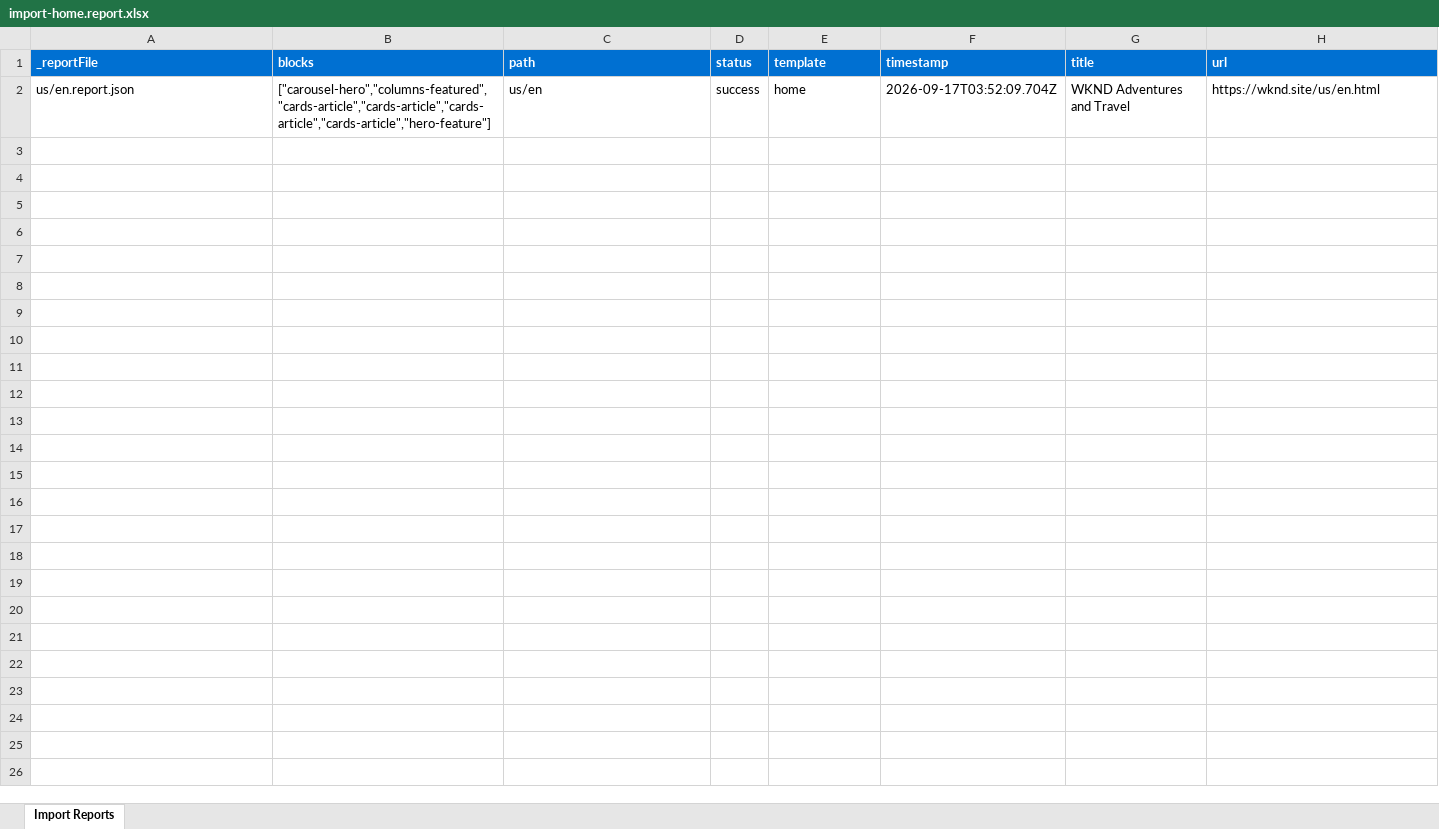
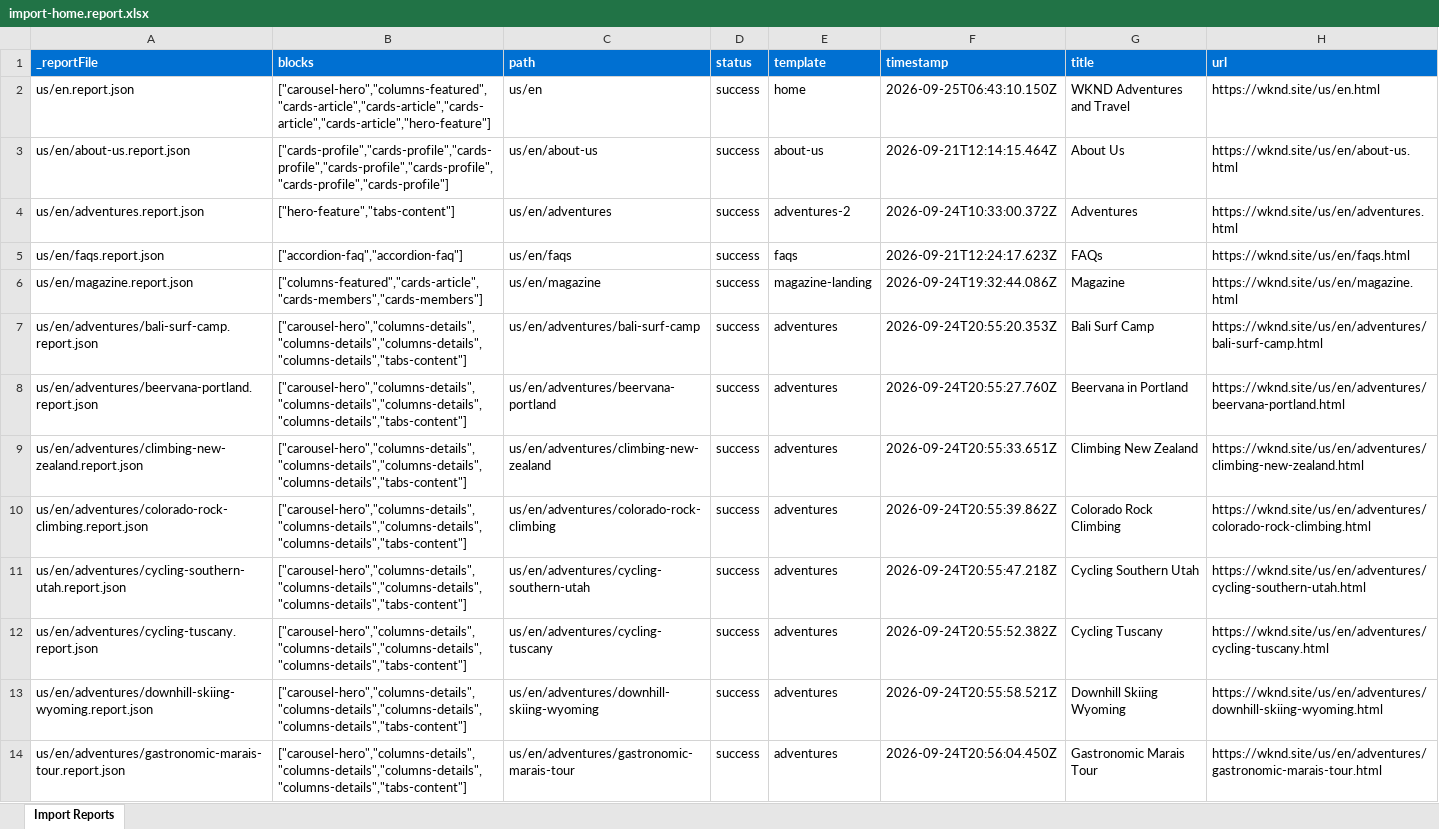
Before and after one commit to madhupranjan80/capstone-proj, an Excel workbook: tools/importer/reports/import-home.report.xlsx, sheet Import Reports, drawn as a sheet; only a part is shown; values as stored, in another font and other column widths than the file's, no borders; the diff covers the shown part only; the diff names each change by its address in the sheet, - before the commit and + after, or states it on an @@ line.

Commit message:
Add footer, listing blocks, update importer
Automated migration updates generated by Experience Modernization Agent.

Changed files: 18

```diff
--- a/tools/importer/reports/import-home.report.xlsx (sheet Import Reports)
+++ b/tools/importer/reports/import-home.report.xlsx (sheet Import Reports)
-F2 (timestamp): 2026-09-17T03:52:09.704Z
+F2 (timestamp): 2026-09-25T06:43:10.150Z
+row 3: us/en/about-us.report.json | ["cards-profile","cards-profile","cards-profile","cards-profile","cards-profile","cards-profile","cards-profile"] | us/en/about-us | success | about-us | 2026-09-21T12:14:15.464Z | About Us | https://wknd.site/us/en/about-us.html
+row 4: us/en/adventures.report.json | ["hero-feature","tabs-content"] | us/en/adventures | success | adventures-2 | 2026-09-24T10:33:00.372Z | Adventures | https://wknd.site/us/en/adventures.html
+row 5: us/en/faqs.report.json | ["accordion-faq","accordion-faq"] | us/en/faqs | success | faqs | 2026-09-21T12:24:17.623Z | FAQs | https://wknd.site/us/en/faqs.html
+row 6: us/en/magazine.report.json | ["columns-featured","cards-article","cards-members","cards-members"] | us/en/magazine | success | magazine-landing | 2026-09-24T19:32:44.086Z | Magazine | https://wknd.site/us/en/magazine.html
+row 7: us/en/adventures/bali-surf-camp.report.json | ["carousel-hero","columns-details","columns-details","columns-details","columns-details","tabs-content"] | us/en/adventures/bali-surf-camp | success | adventures | 2026-09-24T20:55:20.353Z | Bali Surf Camp | https://wknd.site/us/en/adventures/bali-surf-camp.html
+row 8: us/en/adventures/beervana-portland.report.json | ["carousel-hero","columns-details","columns-details","columns-details","columns-details","tabs-content"] | us/en/adventures/beervana-portland | success | adventures | 2026-09-24T20:55:27.760Z | Beervana in Portland | https://wknd.site/us/en/adventures/beervana-portland.html
+row 9: us/en/adventures/climbing-new-zealand.report.json | ["carousel-hero","columns-details","columns-details","columns-details","columns-details","tabs-content"] | us/en/adventures/climbing-new-zealand | success | adventures | 2026-09-24T20:55:33.651Z | Climbing New Zealand | https://wknd.site/us/en/adventures/climbing-new-zealand.html
+row 10: us/en/adventures/colorado-rock-climbing.report.json | ["carousel-hero","columns-details","columns-details","columns-details","columns-details","tabs-content"] | us/en/adventures/colorado-rock-climbing | success | adventures | 2026-09-24T20:55:39.862Z | Colorado Rock Climbing | https://wknd.site/us/en/adventures/colorado-rock-climbing.html
+row 11: us/en/adventures/cycling-southern-utah.report.json | ["carousel-hero","columns-details","columns-details","columns-details","columns-details","tabs-content"] | us/en/adventures/cycling-southern-utah | success | adventures | 2026-09-24T20:55:47.218Z | Cycling Southern Utah | https://wknd.site/us/en/adventures/cycling-southern-utah.html
+row 12: us/en/adventures/cycling-tuscany.report.json | ["carousel-hero","columns-details","columns-details","columns-details","columns-details","tabs-content"] | us/en/adventures/cycling-tuscany | success | adventures | 2026-09-24T20:55:52.382Z | Cycling Tuscany | https://wknd.site/us/en/adventures/cycling-tuscany.html
+row 13: us/en/adventures/downhill-skiing-wyoming.report.json | ["carousel-hero","columns-details","columns-details","columns-details","columns-details","tabs-content"] | us/en/adventures/downhill-skiing-wyoming | success | adventures | 2026-09-24T20:55:58.521Z | Downhill Skiing Wyoming | https://wknd.site/us/en/adventures/downhill-skiing-wyoming.html
+row 14: us/en/adventures/gastronomic-marais-tour.report.json | ["carousel-hero","columns-details","columns-details","columns-details","columns-details","tabs-content"] | us/en/adventures/gastronomic-marais-tour | success | adventures | 2026-09-24T20:56:04.450Z | Gastronomic Marais Tour | https://wknd.site/us/en/adventures/gastronomic-marais-tour.html
```
Also changed, not shown: 13 added rows elsewhere in this sheet, tools/importer/reports/import-adventures-2.report.xlsx, tools/importer/reports/import-magazine-landing.report.xlsx, 15 other files.
